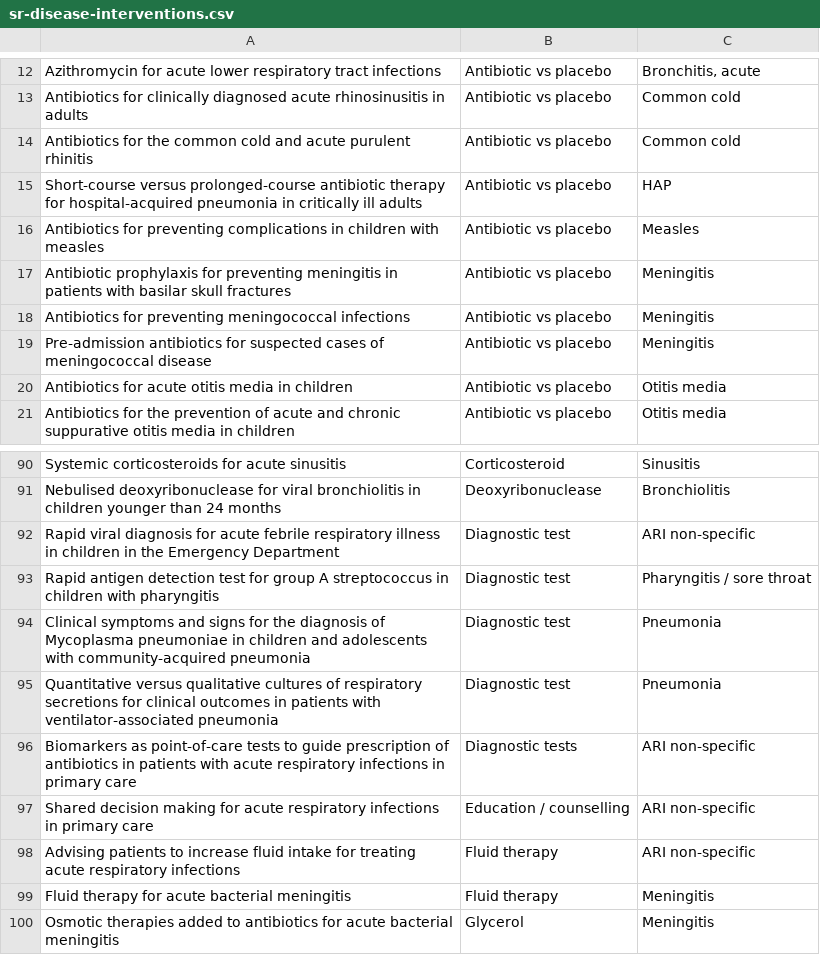
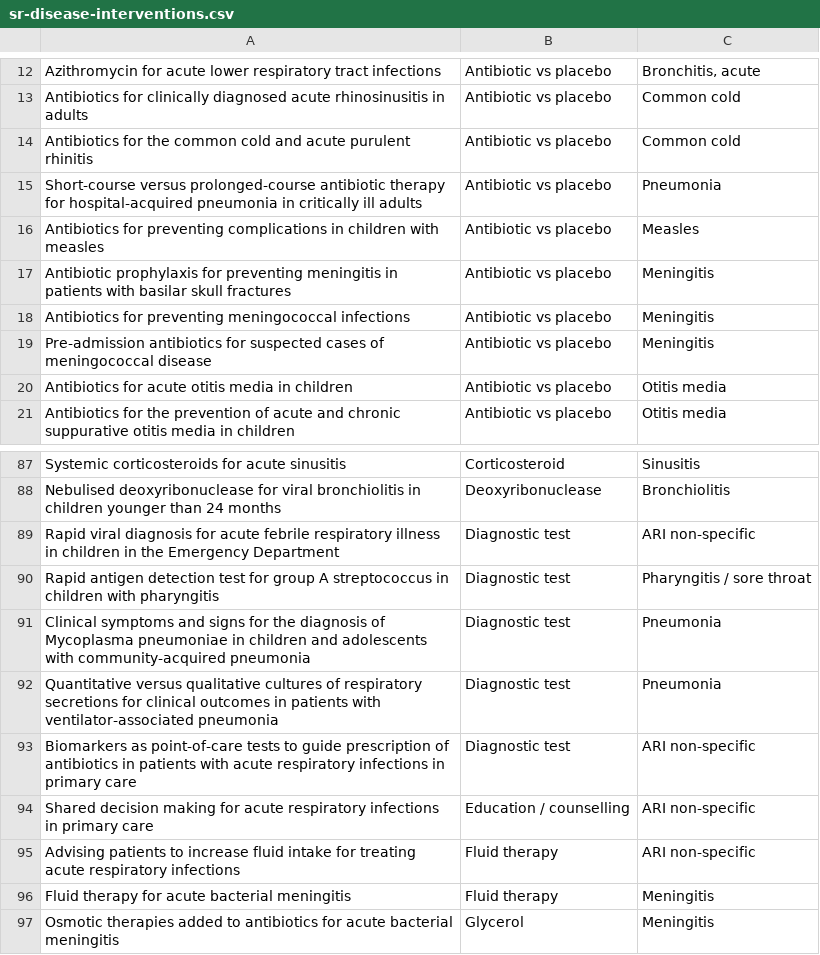
Before and after one commit to CREBP/CREBP-Disease-Treatment, a CSV file: data/sr-disease-interventions.csv, drawn as a sheet; only a part is shown, gaps mark what is left out; the diff covers the shown part only.

```diff
--- a/data/sr-disease-interventions.csv
+++ b/data/sr-disease-interventions.csv
@@ -14,3 +14,3 @@ Antibiotics for clinically diagnosed acute rhinosinusitis in adults,Antibiotic v
 Antibiotics for the common cold and acute purulent rhinitis,Antibiotic vs placebo,Common cold
-Short-course versus prolonged-course antibiotic therapy for hospital-acquired pneumonia in critically ill adults,Antibiotic vs placebo,HAP
+Short-course versus prolonged-course antibiotic therapy for hospital-acquired pneumonia in critically ill adults,Antibiotic vs placebo,Pneumonia
 Antibiotics for preventing complications in children with measles,Antibiotic vs placebo,Measles
@@ -95,3 +92,3 @@ Clinical symptoms and signs for the diagnosis of Mycoplasma pneumoniae in childr
 Quantitative versus qualitative cultures of respiratory secretions for clinical outcomes in patients with ventilator-associated pneumonia,Diagnostic test,Pneumonia
-Biomarkers as point-of-care tests to guide prescription of antibiotics in patients with acute respiratory infections in primary care,Diagnostic tests,ARI non-specific
+Biomarkers as point-of-care tests to guide prescription of antibiotics in patients with acute respiratory infections in primary care,Diagnostic test,ARI non-specific
 Shared decision making for acute respiratory infections in primary care,Education / counselling,ARI non-specific
```
Also changed, not shown: 3 added rows, 10 removed rows and 2 edited cells elsewhere in this file, 3 other files.
